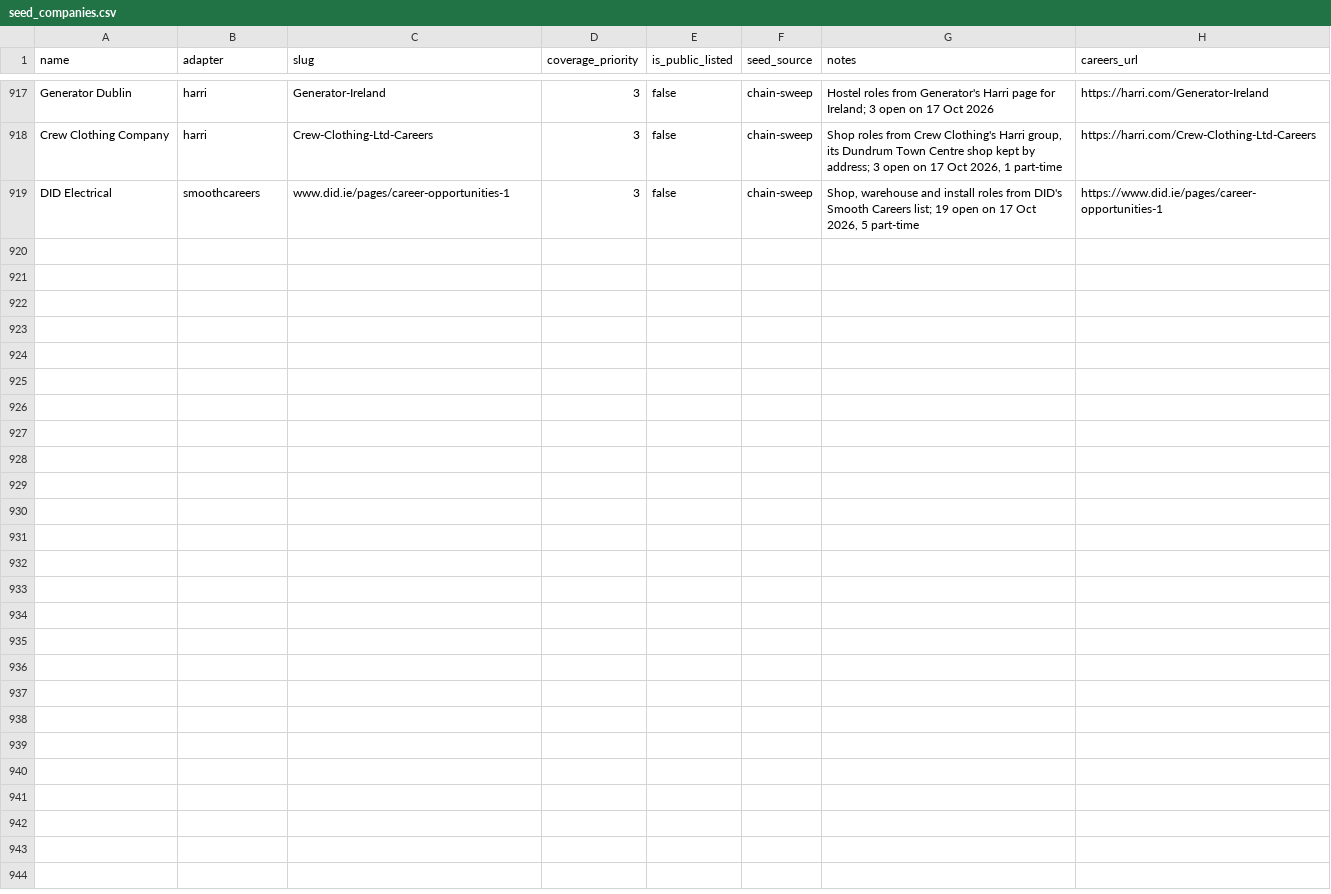
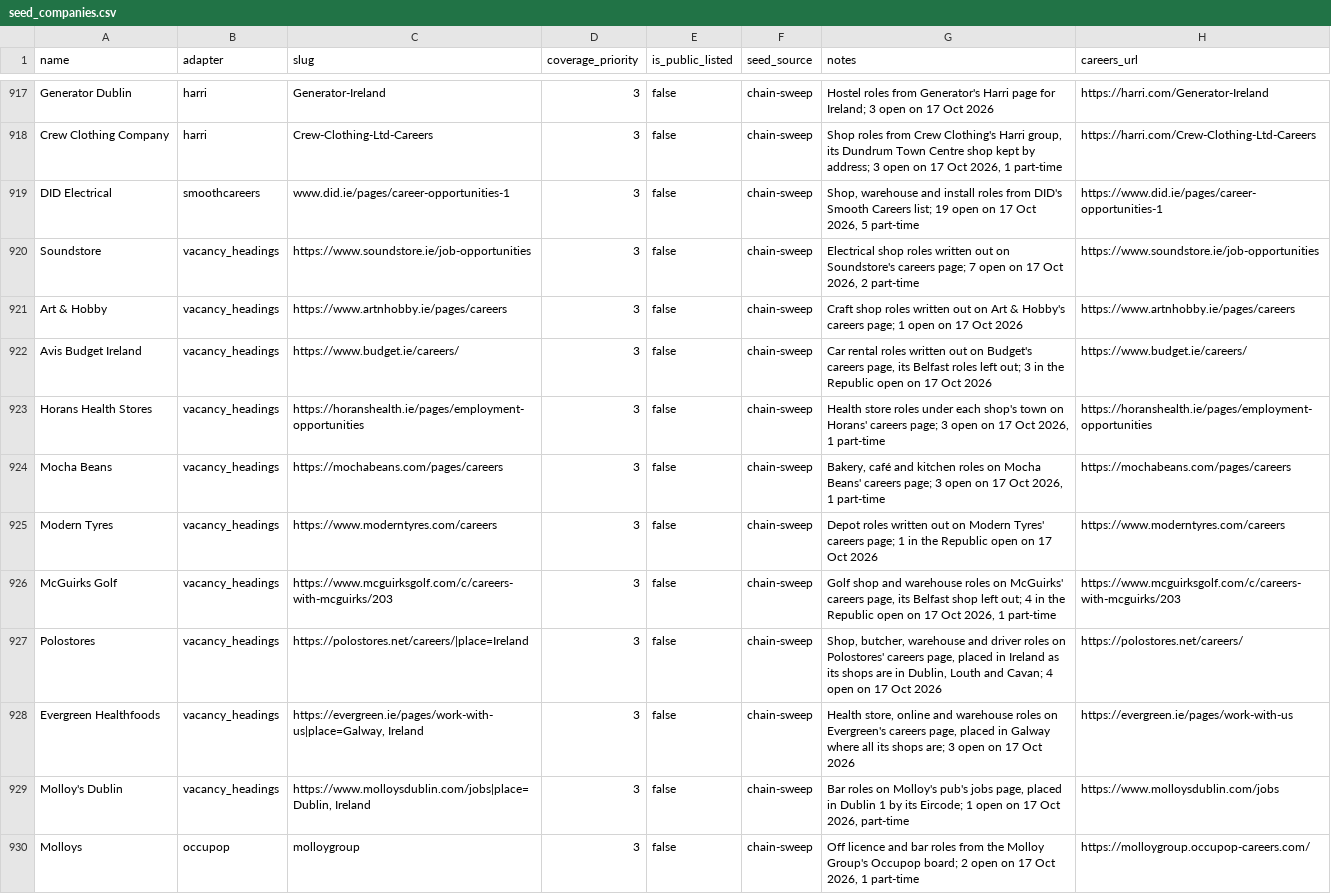
Before and after one commit to ag2502/Sorted-Place, a CSV file: data/seed_companies.csv, drawn as a sheet; only a part is shown, gaps mark what is left out.

Commit message:
2026-10-17 15:14 - Read ten chains' careers pages and the Molloy Group's board
Soundstore, Art & Hobby, Budget, Horans, Mocha Beans, Modern Tyres, McGuirks
Golf, Polostores, Evergreen Healthfoods and Molloy's pub write their openings on
their own careers pages, now read by vacancy_headings: 34 roles on 17 Oct 2026,
31 of them in the Republic. Polostores, Evergreen and Molloy's name no place, so
their slugs place them (Ireland, Galway, Dublin). The Molloys off licences post
on Occupop, two roles.

```diff
--- a/data/seed_companies.csv
+++ b/data/seed_companies.csv
@@ -919 +919,12 @@ Crew Clothing Company,harri,Crew-Clothing-Ltd-Careers,3,false,chain-sweep,"Shop
 DID Electrical,smoothcareers,www.did.ie/pages/career-opportunities-1,3,false,chain-sweep,"Shop, warehouse and install roles from DID's Smooth Careers list; 19 open on 17 Oct 2026, 5 part-time",https://www.did.ie/pages/career-opportunities-1
+Soundstore,vacancy_headings,https://www.soundstore.ie/job-opportunities,3,false,chain-sweep,"Electrical shop roles written out on Soundstore's careers page; 7 open on 17 Oct 2026, 2 part-time",https://www.soundstore.ie/job-opportunities
+Art & Hobby,vacancy_headings,https://www.artnhobby.ie/pages/careers,3,false,chain-sweep,Craft shop roles written out on Art & Hobby's careers page; 1 open on 17 Oct 2026,https://www.artnhobby.ie/pages/careers
+Avis Budget Ireland,vacancy_headings,https://www.budget.ie/careers/,3,false,chain-sweep,"Car rental roles written out on Budget's careers page, its Belfast roles left out; 3 in the Republic open on 17 Oct 2026",https://www.budget.ie/careers/
+Horans Health Stores,vacancy_headings,https://horanshealth.ie/pages/employment-opportunities,3,false,chain-sweep,"Health store roles under each shop's town on Horans' careers page; 3 open on 17 Oct 2026, 1 part-time",https://horanshealth.ie/pages/employment-opportunities
+Mocha Beans,vacancy_headings,https://mochabeans.com/pages/careers,3,false,chain-sweep,"Bakery, café and kitchen roles on Mocha Beans' careers page; 3 open on 17 Oct 2026, 1 part-time",https://mochabeans.com/pages/careers
+Modern Tyres,vacancy_headings,https://www.moderntyres.com/careers,3,false,chain-sweep,Depot roles written out on Modern Tyres' careers page; 1 in the Republic open on 17 Oct 2026,https://www.moderntyres.com/careers
+McGuirks Golf,vacancy_headings,https://www.mcguirksgolf.com/c/careers-with-mcguirks/203,3,false,chain-sweep,"Golf shop and warehouse roles on McGuirks' careers page, its Belfast shop left out; 4 in the Republic open on 17 Oct 2026, 1 part-time",https://www.mcguirksgolf.com/c/careers-with-mcguirks/203
+Polostores,vacancy_headings,https://polostores.net/careers/|place=Ireland,3,false,chain-sweep,"Shop, butcher, warehouse and driver roles on Polostores' careers page, placed in Ireland as its shops are in Dublin, Louth and Cavan; 4 open on 17 Oct 2026",https://polostores.net/careers/
+Evergreen Healthfoods,vacancy_headings,"https://evergreen.ie/pages/work-with-us|place=Galway, Ireland",3,false,chain-sweep,"Health store, online and warehouse roles on Evergreen's careers page, placed in Galway where all its shops are; 3 open on 17 Oct 2026",https://evergreen.ie/pages/work-with-us
+Molloy's Dublin,vacancy_headings,"https://www.molloysdublin.com/jobs|place=Dublin, Ireland",3,false,chain-sweep,"Bar roles on Molloy's pub's jobs page, placed in Dublin 1 by its Eircode; 1 open on 17 Oct 2026, part-time",https://www.molloysdublin.com/jobs
+Molloys,occupop,molloygroup,3,false,chain-sweep,"Off licence and bar roles from the Molloy Group's Occupop board; 2 open on 17 Oct 2026, 1 part-time",https://molloygroup.occupop-careers.com/
```
